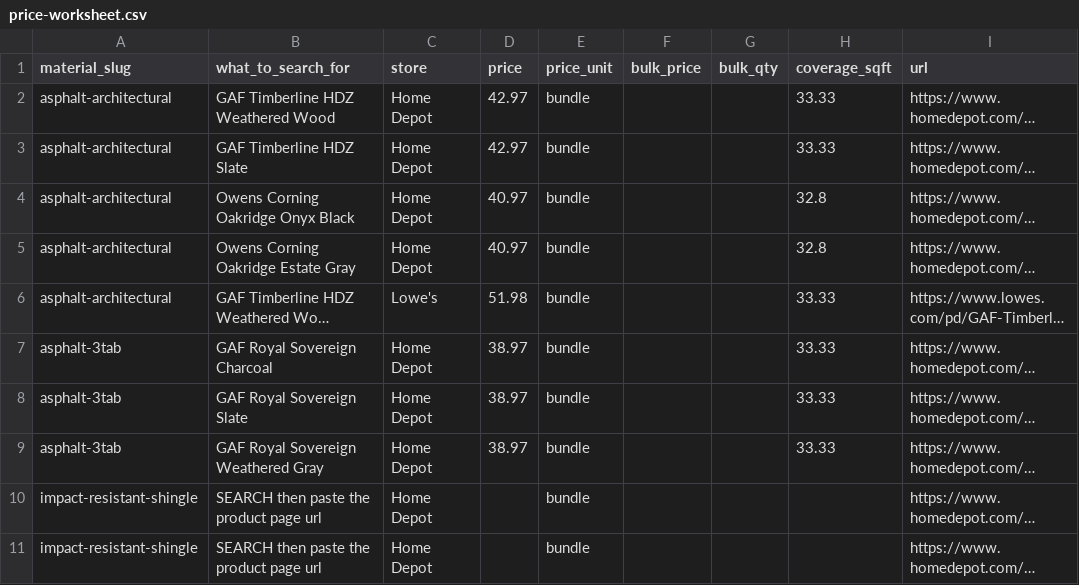
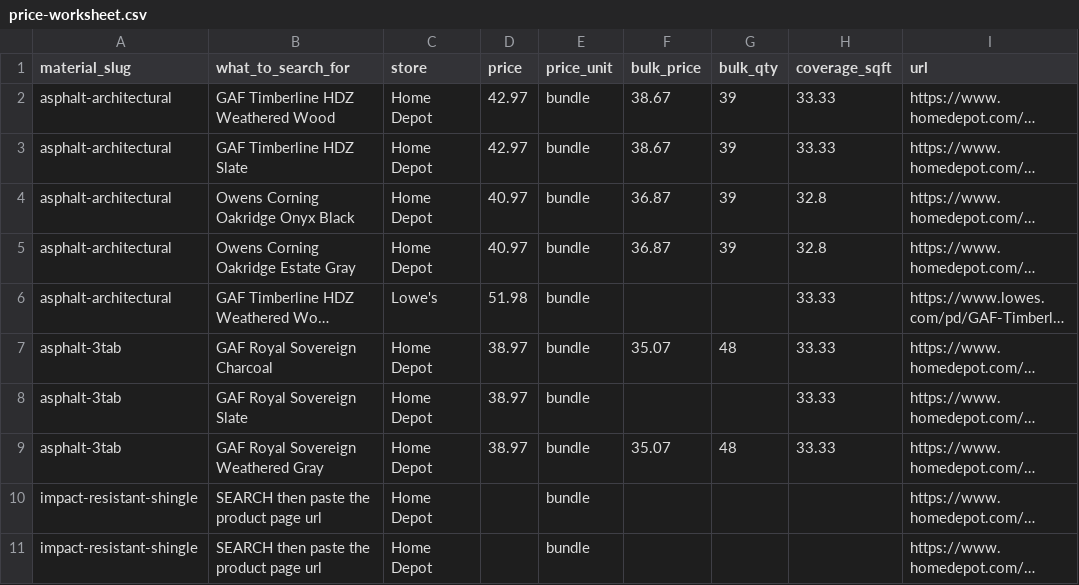
Before and after one commit to nileshpatil30/WordPress, a CSV file: data/price-worksheet.csv, drawn as a sheet; only a part is shown; long unchanged cells end in …; the diff names each change by its address in the sheet, - before the commit and + after, or states it on an @@ line.

```diff
--- a/data/price-worksheet.csv
+++ b/data/price-worksheet.csv
-F2:F3 (bulk_price): (empty)
+F2:F3 (bulk_price): 38.67
-G2:G5 (bulk_qty): (empty)
+G2:G5 (bulk_qty): 39
-F4:F5 (bulk_price): (empty)
+F4:F5 (bulk_price): 36.87
-F7 (bulk_price): (empty)
+F7 (bulk_price): 35.07
-G7 (bulk_qty): (empty)
+G7 (bulk_qty): 48
-F9 (bulk_price): (empty)
+F9 (bulk_price): 35.07
-G9 (bulk_qty): (empty)
+G9 (bulk_qty): 48
```
Also changed, not shown: 3 other files.
